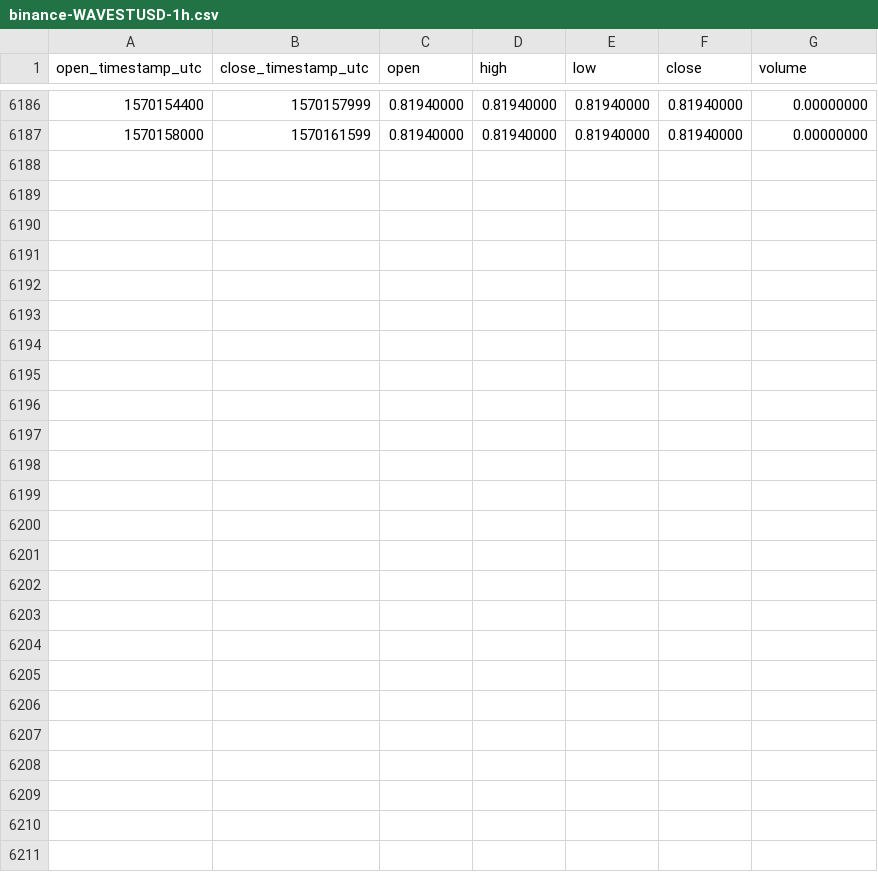
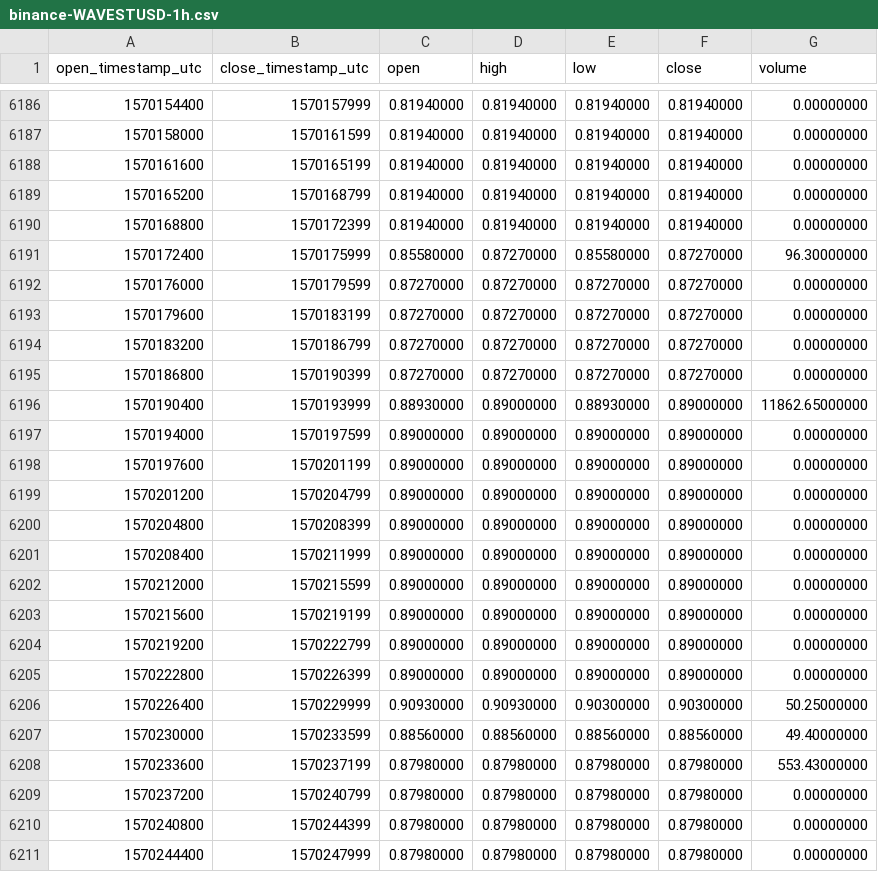
Before and after one commit to cryptobigbro/binance-WAVESTUSD, a CSV file: binance-WAVESTUSD-1h.csv, drawn as a sheet; only a part is shown, gaps mark what is left out; the diff names each change by its address in the sheet, - before the commit and + after, or states it on an @@ line.

Commit message:
Update OHLCV data.

```diff
--- a/binance-WAVESTUSD-1h.csv
+++ b/binance-WAVESTUSD-1h.csv
+row 6188: 1570161600 | 1570165199 | 0.81940000 | 0.81940000 | 0.81940000 | 0.81940000 | 0.00000000
+row 6189: 1570165200 | 1570168799 | 0.81940000 | 0.81940000 | 0.81940000 | 0.81940000 | 0.00000000
+row 6190: 1570168800 | 1570172399 | 0.81940000 | 0.81940000 | 0.81940000 | 0.81940000 | 0.00000000
+row 6191: 1570172400 | 1570175999 | 0.85580000 | 0.87270000 | 0.85580000 | 0.87270000 | 96.30000000
+row 6192: 1570176000 | 1570179599 | 0.87270000 | 0.87270000 | 0.87270000 | 0.87270000 | 0.00000000
+row 6193: 1570179600 | 1570183199 | 0.87270000 | 0.87270000 | 0.87270000 | 0.87270000 | 0.00000000
+row 6194: 1570183200 | 1570186799 | 0.87270000 | 0.87270000 | 0.87270000 | 0.87270000 | 0.00000000
+row 6195: 1570186800 | 1570190399 | 0.87270000 | 0.87270000 | 0.87270000 | 0.87270000 | 0.00000000
+row 6196: 1570190400 | 1570193999 | 0.88930000 | 0.89000000 | 0.88930000 | 0.89000000 | 11862.65000000
+row 6197: 1570194000 | 1570197599 | 0.89000000 | 0.89000000 | 0.89000000 | 0.89000000 | 0.00000000
+row 6198: 1570197600 | 1570201199 | 0.89000000 | 0.89000000 | 0.89000000 | 0.89000000 | 0.00000000
+row 6199: 1570201200 | 1570204799 | 0.89000000 | 0.89000000 | 0.89000000 | 0.89000000 | 0.00000000
+row 6200: 1570204800 | 1570208399 | 0.89000000 | 0.89000000 | 0.89000000 | 0.89000000 | 0.00000000
+row 6201: 1570208400 | 1570211999 | 0.89000000 | 0.89000000 | 0.89000000 | 0.89000000 | 0.00000000
+row 6202: 1570212000 | 1570215599 | 0.89000000 | 0.89000000 | 0.89000000 | 0.89000000 | 0.00000000
+row 6203: 1570215600 | 1570219199 | 0.89000000 | 0.89000000 | 0.89000000 | 0.89000000 | 0.00000000
+row 6204: 1570219200 | 1570222799 | 0.89000000 | 0.89000000 | 0.89000000 | 0.89000000 | 0.00000000
+row 6205: 1570222800 | 1570226399 | 0.89000000 | 0.89000000 | 0.89000000 | 0.89000000 | 0.00000000
+row 6206: 1570226400 | 1570229999 | 0.90930000 | 0.90930000 | 0.90300000 | 0.90300000 | 50.25000000
+row 6207: 1570230000 | 1570233599 | 0.88560000 | 0.88560000 | 0.88560000 | 0.88560000 | 49.40000000
+row 6208: 1570233600 | 1570237199 | 0.87980000 | 0.87980000 | 0.87980000 | 0.87980000 | 553.43000000
+row 6209: 1570237200 | 1570240799 | 0.87980000 | 0.87980000 | 0.87980000 | 0.87980000 | 0.00000000
+row 6210: 1570240800 | 1570244399 | 0.87980000 | 0.87980000 | 0.87980000 | 0.87980000 | 0.00000000
+row 6211: 1570244400 | 1570247999 | 0.87980000 | 0.87980000 | 0.87980000 | 0.87980000 | 0.00000000
```
Also changed, not shown: binance-WAVESTUSD-1d.csv.
